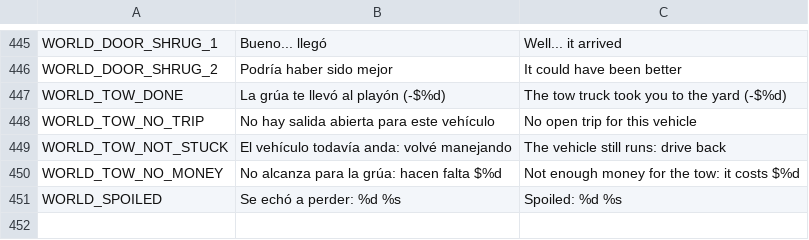
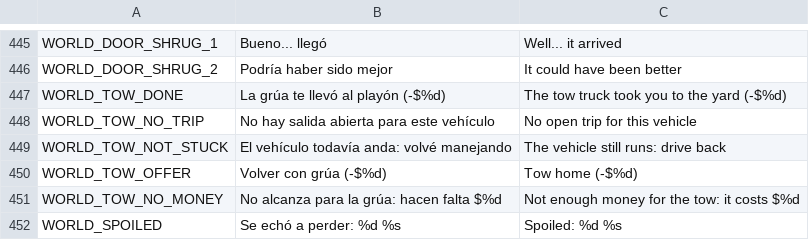
Before and after one commit to Delestal94/Prometeus, a CSV file: do-not-drop/translations/strings_world.csv, drawn as a sheet; only a part is shown, gaps mark what is left out.

```diff
--- a/do-not-drop/translations/strings_world.csv
+++ b/do-not-drop/translations/strings_world.csv
@@ -459,2 +459,3 @@ WORLD_TOW_NO_TRIP,No hay salida abierta para este vehículo,No open trip for thi
 WORLD_TOW_NOT_STUCK,El vehículo todavía anda: volvé manejando,The vehicle still runs: drive back
+WORLD_TOW_OFFER,Volver con grúa (-$%d),Tow home (-$%d)
 WORLD_TOW_NO_MONEY,No alcanza para la grúa: hacen falta $%d,Not enough money for the tow: it costs $%d
```
Also changed, not shown: do-not-drop/translations/strings_ui.csv, 18 other files.
